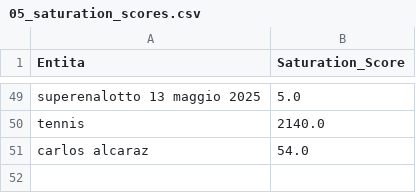
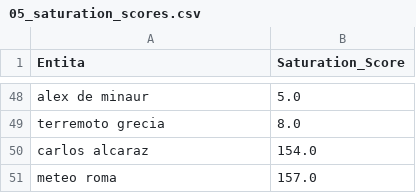
Before and after one commit to maledizionisrls/discover-prophet-website, a CSV file: checkpoint_data/05_saturation_scores.csv, drawn as a sheet; only a part is shown, gaps mark what is left out; removed rows and columns are numbered as before the commit, all else as after; the diff covers the shown part only; the diff names each change by its address in the sheet, - before the commit and + after, or states it on an @@ line.

```diff
--- a/checkpoint_data/05_saturation_scores.csv
+++ b/checkpoint_data/05_saturation_scores.csv
-A48 (Entita): superenalotto 13 maggio 2025
+A48 (Entita): alex de minaur
-row 50: tennis | 2140.0
+row 49: terremoto grecia | 8.0
-B50 (Saturation_Score): 54.0
+B50 (Saturation_Score): 154.0
+row 51: meteo roma | 157.0
```
Also changed, not shown: 23 added rows, 24 removed rows, 4 moved rows and 14 edited cells elsewhere in this file, checkpoint_data/01_entities_ordered_extracted.csv, checkpoint_data/02_context_run_1_scores.csv, 5 other files.
